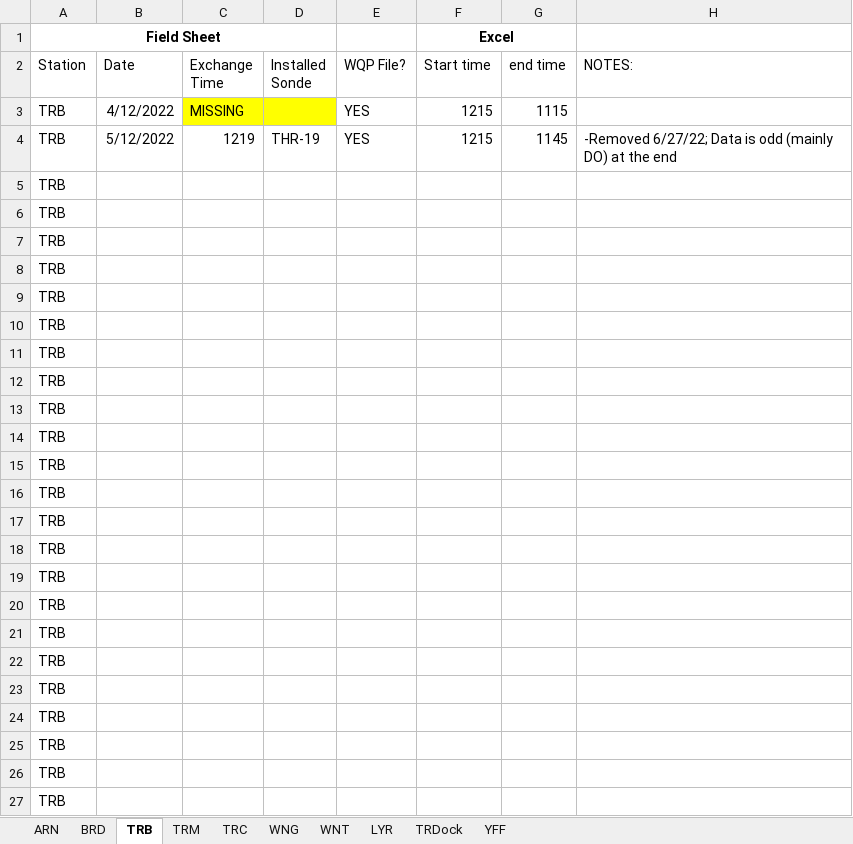
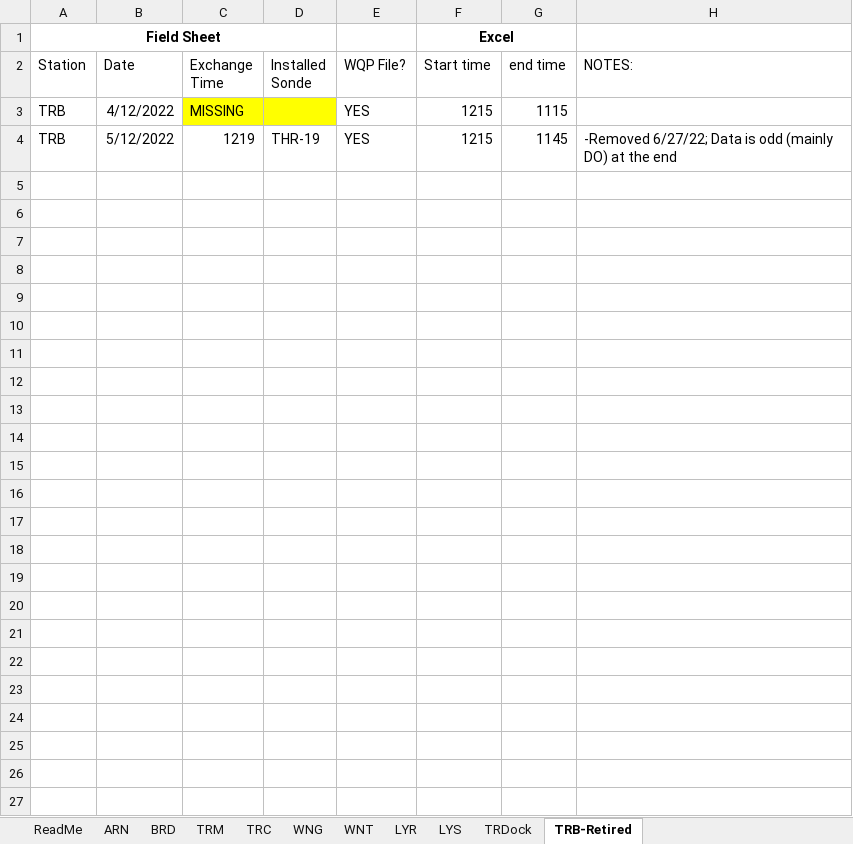
Before and after one commit to Fish-Restoration-Program/Continuous-Sonde, an Excel workbook: Processing/raw/SondeData_StartStopTimes.xlsx, sheet TRB-Retired, drawn as a sheet; values as stored, in another font and other column widths than the file's, no borders; the diff names each change by its address in the sheet, - before the commit and + after, or states it on an @@ line.

```diff
--- a/Processing/raw/SondeData_StartStopTimes.xlsx (sheet TRB-Retired)
+++ b/Processing/raw/SondeData_StartStopTimes.xlsx (sheet TRB-Retired)
-sheet tab: TRB
+sheet tab: TRB-Retired
-sheet tab: YFF
+sheet tab: LYS
+sheet tab: ReadMe
@@ sheet tab order changed: ReadMe | ARN | BRD | TRM | TRC | WNG | WNT | LYR | LYS | TRDock | TRB-Retired @@
-row 5: TRB
-row 6: TRB
-row 7: TRB
-row 8: TRB
-row 9: TRB
-row 10: TRB
-row 11: TRB
-row 12: TRB
-row 13: TRB
-row 14: TRB
-row 15: TRB
-row 16: TRB
-row 17: TRB
-row 18: TRB
-row 19: TRB
-row 20: TRB
-row 21: TRB
-row 22: TRB
-row 23: TRB
-row 24: TRB
-row 25: TRB
-row 26: TRB
-row 27: TRB
```
Also changed, not shown: sheet TRM, sheet TRC, sheet LYR, sheet LYS, sheet ARN, sheet WNT, 3 more sheets, 6 other files.
